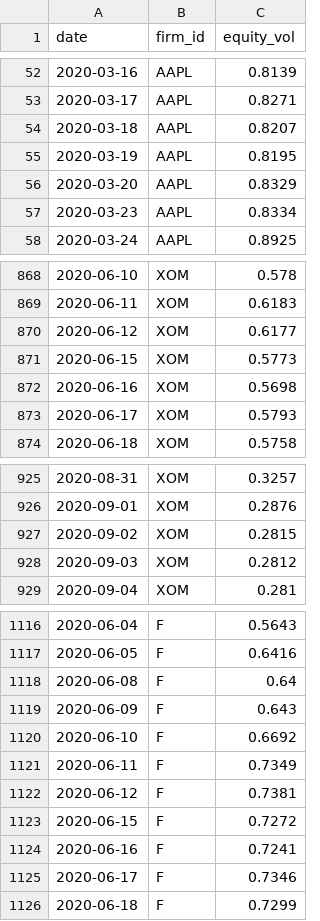
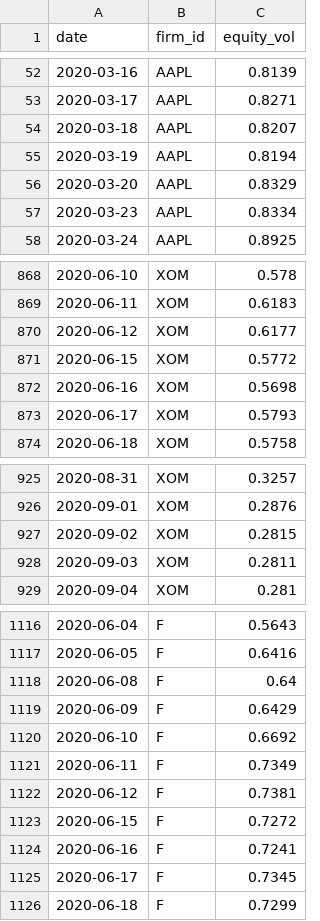
Before and after one commit to nhidinh2/structural-credit-model, a CSV file: data/real/equity_vol.csv, drawn as a sheet; only a part is shown, gaps mark what is left out; the diff covers the shown part only.

```diff
--- a/data/real/equity_vol.csv
+++ b/data/real/equity_vol.csv
@@ -54,3 +54,3 @@ date,firm_id,equity_vol
 2020-03-18,AAPL,0.8207
-2020-03-19,AAPL,0.8195
+2020-03-19,AAPL,0.8194
 2020-03-20,AAPL,0.8329
@@ -870,3 +870,3 @@ date,firm_id,equity_vol
 2020-06-12,XOM,0.6177
-2020-06-15,XOM,0.5773
+2020-06-15,XOM,0.5772
 2020-06-16,XOM,0.5698
@@ -927,3 +927,3 @@ date,firm_id,equity_vol
 2020-09-02,XOM,0.2815
-2020-09-03,XOM,0.2812
+2020-09-03,XOM,0.2811
 2020-09-04,XOM,0.281
@@ -1118,3 +1118,3 @@ date,firm_id,equity_vol
 2020-06-08,F,0.64
-2020-06-09,F,0.643
+2020-06-09,F,0.6429
 2020-06-10,F,0.6692
@@ -1124,3 +1124,3 @@ date,firm_id,equity_vol
 2020-06-16,F,0.7241
-2020-06-17,F,0.7346
+2020-06-17,F,0.7345
 2020-06-18,F,0.7299
```
Also changed, not shown: 1 edited cell elsewhere in this file, data/real/risk_free.csv, 18 other files.
